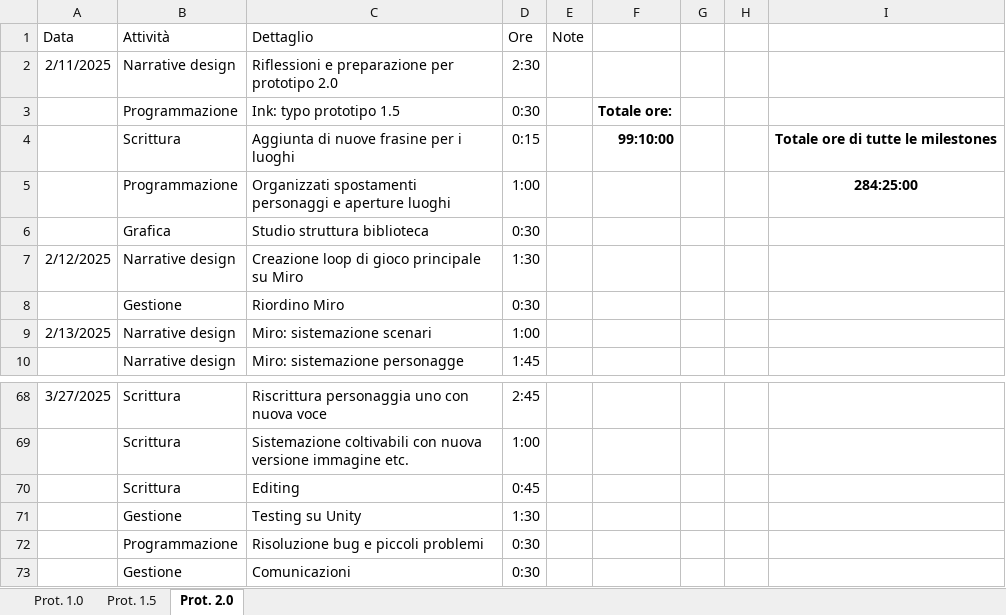
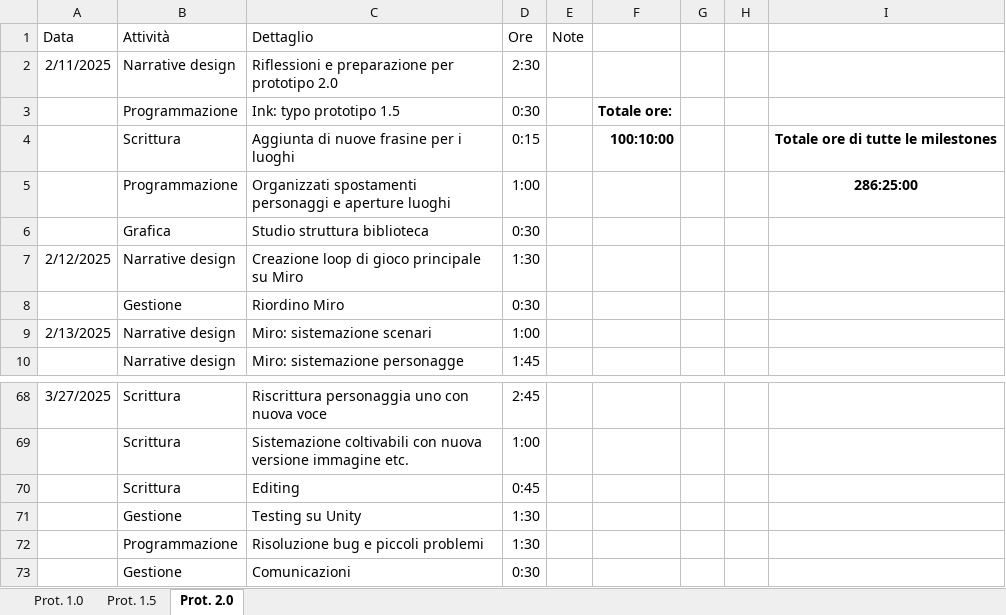
Before and after one commit to owof-games/Selania, an Excel workbook: Assets/Notes and Utilities/Ore dedicate.xlsx, sheet Prot. 2.0, drawn as a sheet; only a part is shown, gaps mark what is left out; values as stored, in another font and other column widths than the file's, no borders; the diff names each change by its address in the sheet, - before the commit and + after, or states it on an @@ line.

Commit message:
gestione ore

```diff
--- a/Assets/Notes and Utilities/Ore dedicate.xlsx (sheet Prot. 2.0)
+++ b/Assets/Notes and Utilities/Ore dedicate.xlsx (sheet Prot. 2.0)
-F4: 99:10:00
+F4: 100:10:00
-I5: 284:25:00
+I5: 286:25:00
-D72 (Ore): 0:30
+D72 (Ore): 1:30
```
